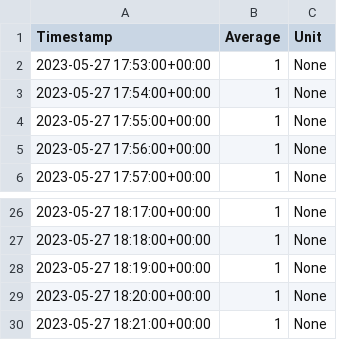
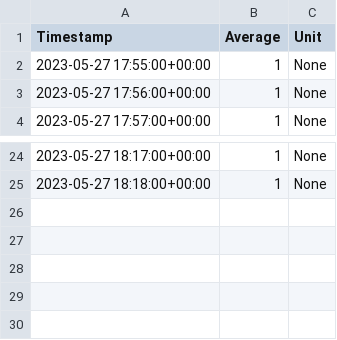
Before and after one commit to LuciaFores/cloud-computing-project, a CSV file: jmeter/test_medium/05/data_number_instances.csv, drawn as a sheet; only a part is shown, gaps mark what is left out.

```diff
--- a/jmeter/test_medium/05/data_number_instances.csv
+++ b/jmeter/test_medium/05/data_number_instances.csv
@@ -1,4 +1,2 @@
 Timestamp,Average,Unit
-2023-05-27 17:53:00+00:00,1,None
-2023-05-27 17:54:00+00:00,1,None
 2023-05-27 17:55:00+00:00,1,None
@@ -27,4 +25 @@ Timestamp,Average,Unit
 2023-05-27 18:18:00+00:00,1,None
-2023-05-27 18:19:00+00:00,1,None
-2023-05-27 18:20:00+00:00,1,None
-2023-05-27 18:21:00+00:00,1,None
```
Also changed, not shown: jmeter/test_medium/01/data_number_instances.csv, jmeter/test_medium/02/data_number_instances.csv, 16 other files.
